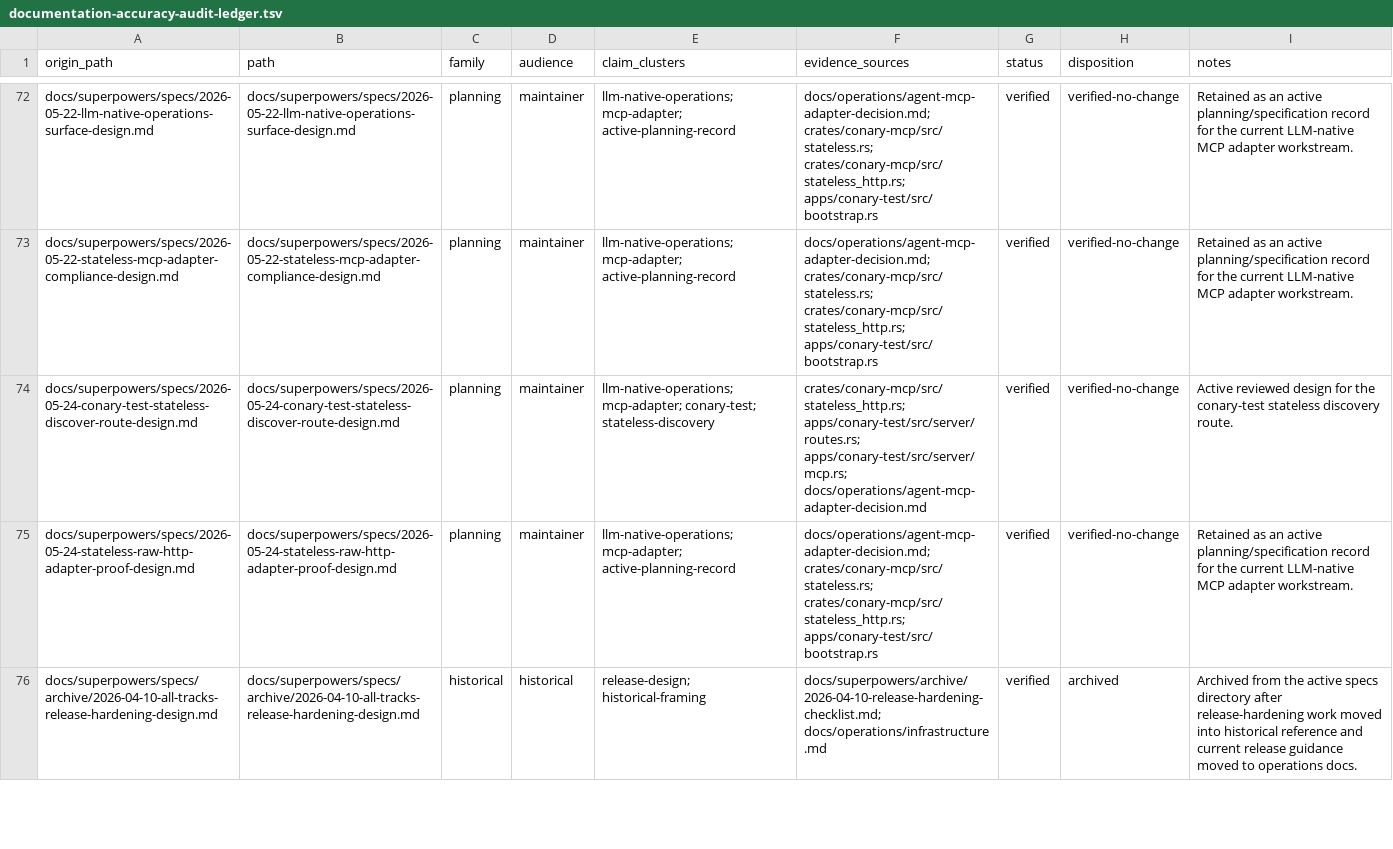
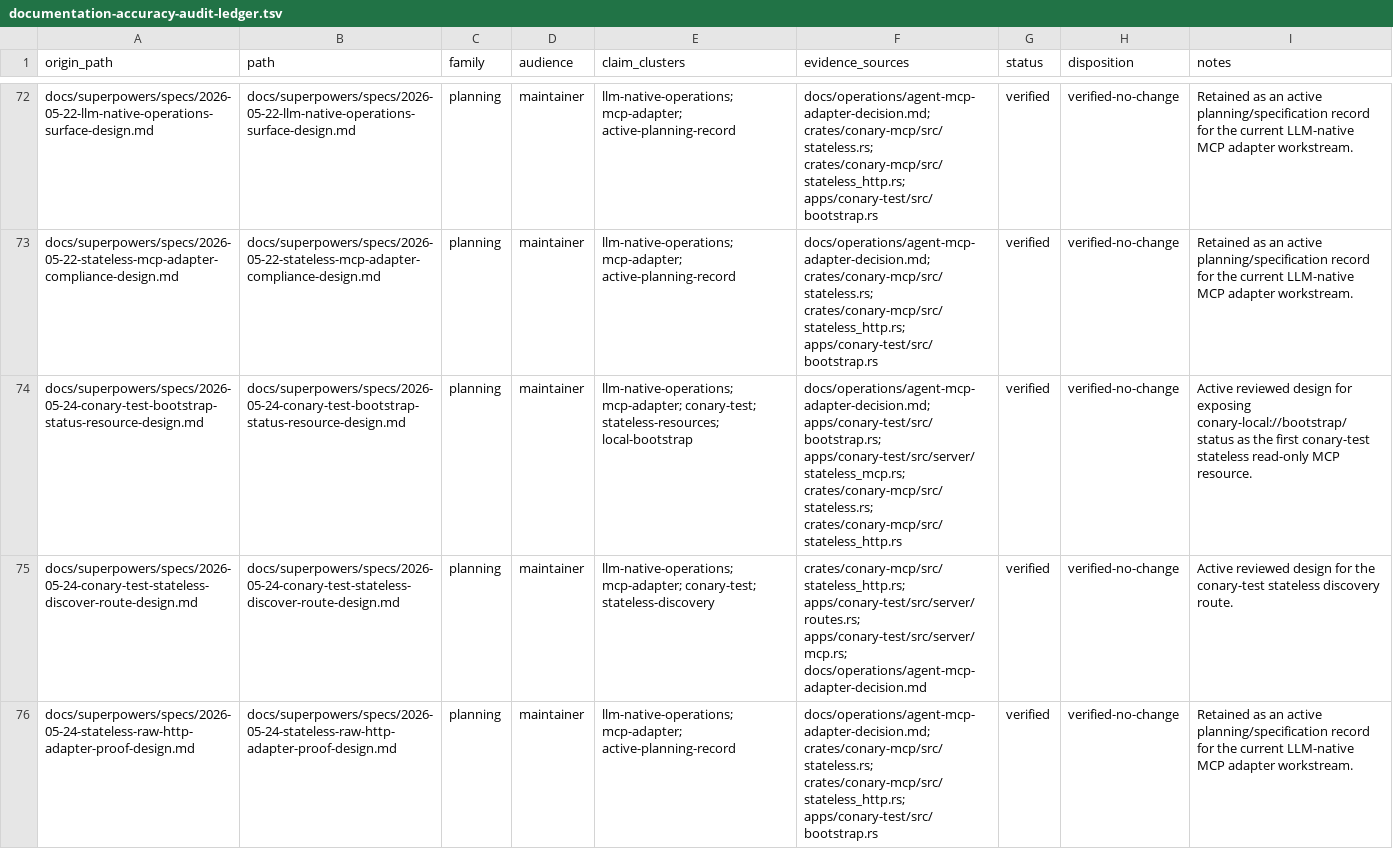
Before and after one commit to ConaryLabs/Conary, a TSV file: docs/superpowers/documentation-accuracy-audit-ledger.tsv, drawn as a sheet; only a part is shown, gaps mark what is left out; the shorter side is filled out with more unchanged rows; the diff names each change by its address in the sheet, - before the commit and + after, or states it on an @@ line.

Commit message:
docs(mcp): design bootstrap status stateless resource

```diff
--- a/docs/superpowers/documentation-accuracy-audit-ledger.tsv
+++ b/docs/superpowers/documentation-accuracy-audit-ledger.tsv
+row 74: docs/superpowers/specs/2026-05-24-conary-test-bootstrap-status-resource-design.md | docs/superpowers/specs/2026-05-24-conary-test-bootstrap-status-resource-design.md | planning | maintainer | llm-native-operations; mcp-adapter; conary-test; stateless-resources; local-bootstrap | docs/operations/agent-mcp-adapter-decision.md; apps/conary-test/src/bootstrap.rs; apps/conary-test/src/server/stateless_mcp.rs; crates/conary-mcp/src/stateless.rs; crates/conary-mcp/src/stateless_http.rs | verified | verified-no-change | Active reviewed design for exposing conary-local://bootstrap/status as the first conary-test stateless read-only MCP resource.
```
Also changed, not shown: docs/superpowers/documentation-accuracy-audit-inventory.tsv, 1 other file.
